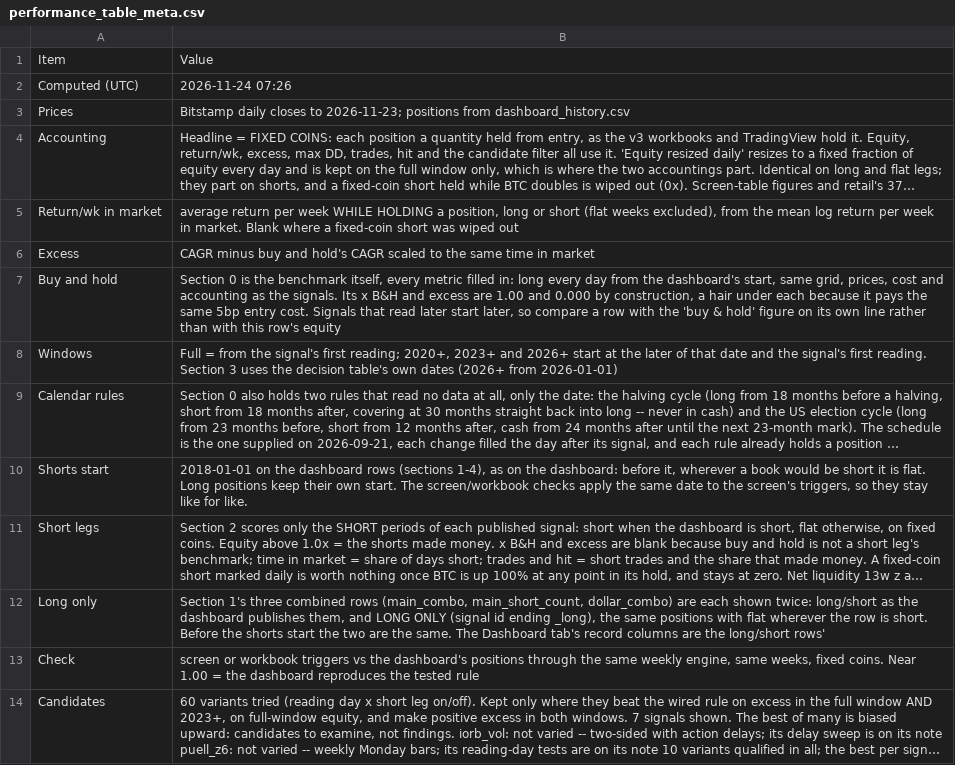
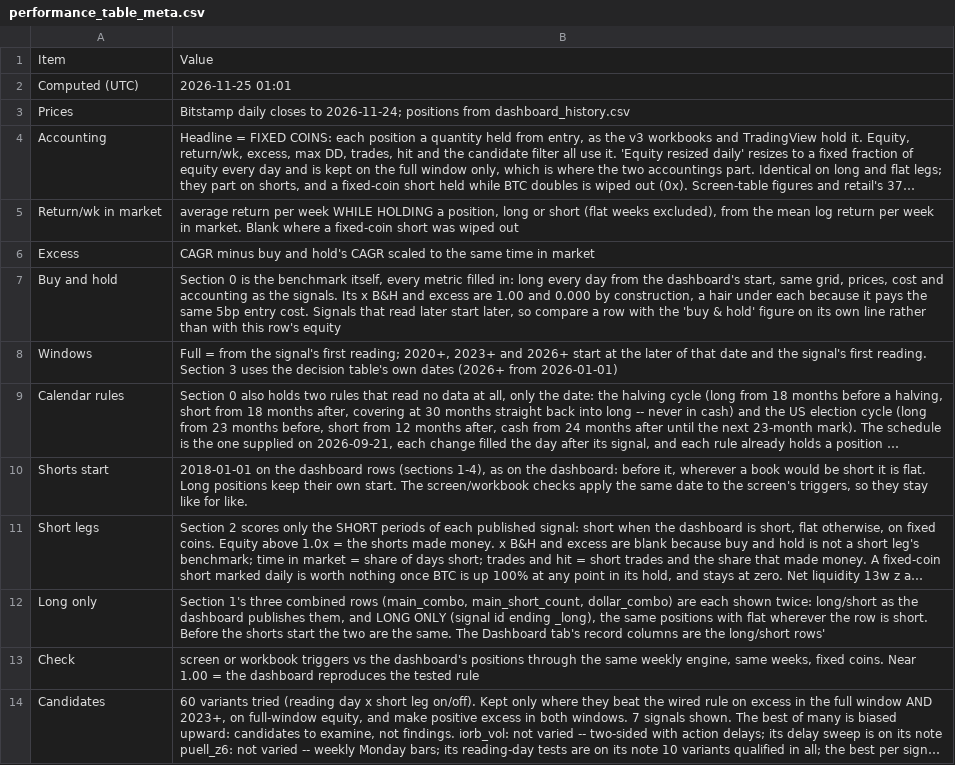
Before and after one commit to 3Jack1/btc-credit-dashboard, a CSV file: performance_table_meta.csv, drawn as a sheet; long unchanged cells end in …; the diff names each change by its address in the sheet, - before the commit and + after, or states it on an @@ line.

```diff
--- a/performance_table_meta.csv
+++ b/performance_table_meta.csv
-B2: 2026-11-24 07:26
+B2: 2026-11-25 01:01
-B3: …closes to 2026-11-23; positions from…
+B3: …closes to 2026-11-24; positions from…
```
Also changed, not shown: performance_table.csv.
